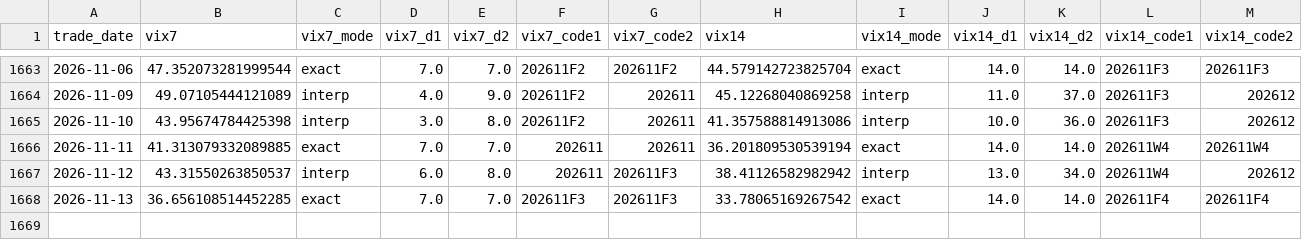
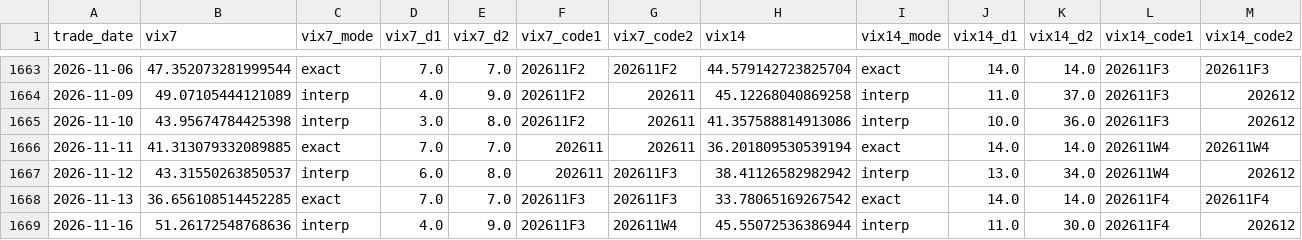
Before and after one commit to miYuz/taifex-vix, a CSV file: data/vix_txo_daily.csv, drawn as a sheet; only a part is shown, gaps mark what is left out; rows hold the shown columns only; the diff names each change by its address in the sheet, - before the commit and + after, or states it on an @@ line.

```diff
--- a/data/vix_txo_daily.csv
+++ b/data/vix_txo_daily.csv
+row 1669: 2026-11-16 | 51.26172548768636 | interp | 4.0 | 9.0 | 202611F3 | 202611W4 | 45.55072536386944 | interp | 11.0 | 30.0 | 202611F4 | 202612
```
Also changed, not shown: 3 other files.
